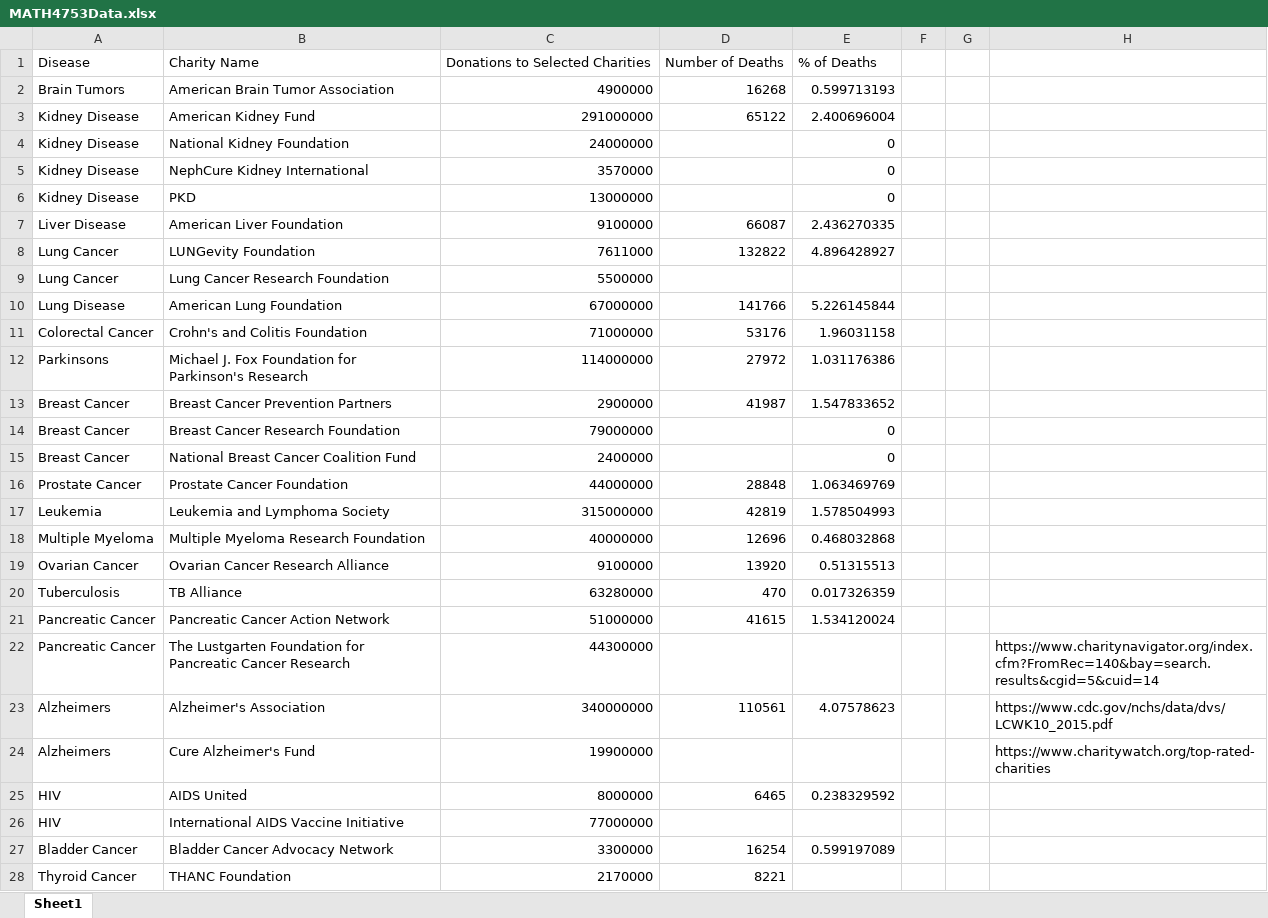
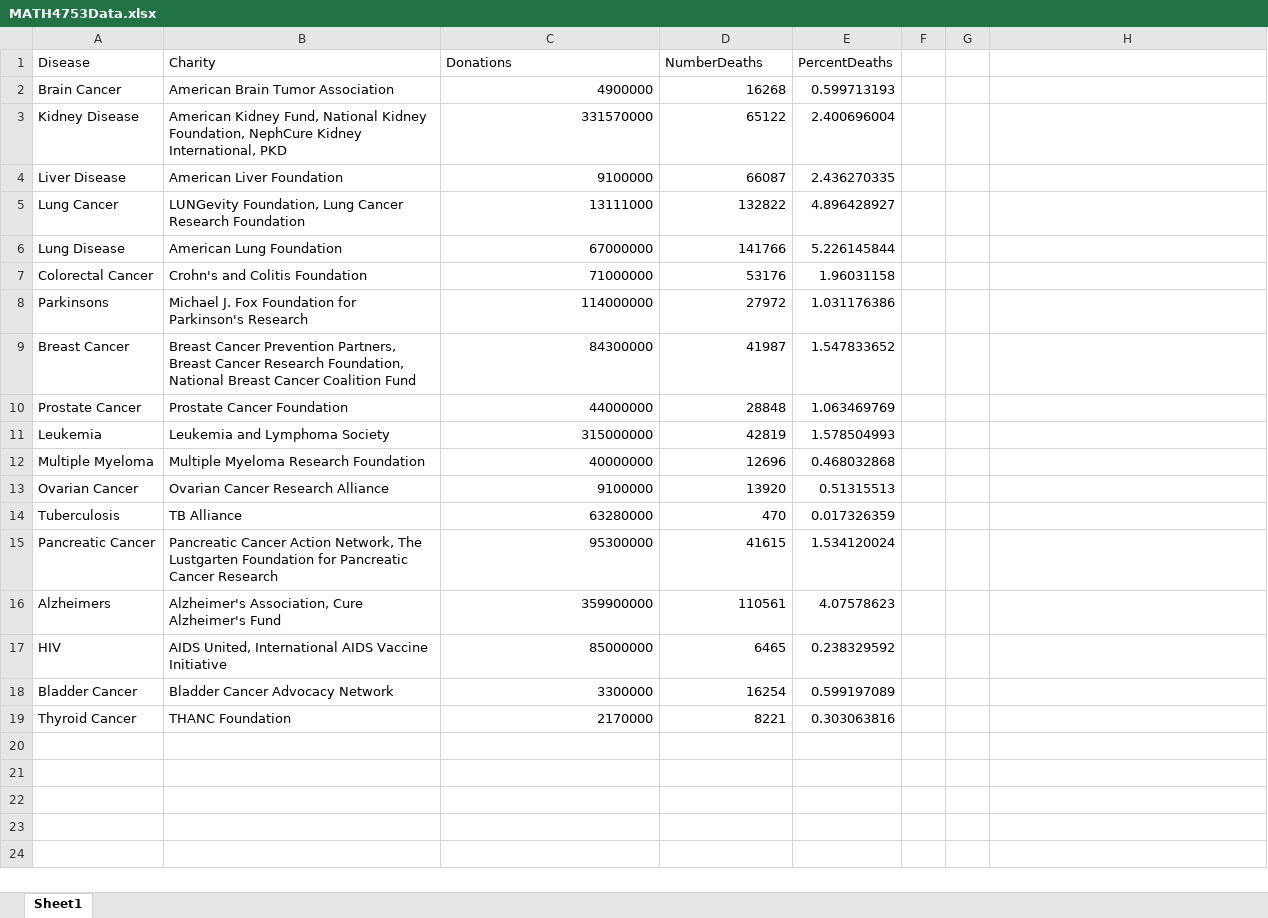
Before and after one commit to nbpreussOU/MATH4753PREU0001, an Excel workbook: Project2/MATH4753Data.xlsx, sheet Sheet1, drawn as a sheet; values as stored, in another font and other column widths than the file's, no borders; removed rows and columns are numbered as before the commit, all else as after; the diff names each change by its address in the sheet, - before the commit and + after, or states it on an @@ line.

Commit message:
up to lab 8, most of project2

```diff
--- a/Project2/MATH4753Data.xlsx (sheet Sheet1)
+++ b/Project2/MATH4753Data.xlsx (sheet Sheet1)
-row 1: Disease | Charity Name | Donations to Selected Charities | Number of Deaths | % of Deaths
+row 1: Disease | Charity | Donations | NumberDeaths | PercentDeaths
-A2: Brain Tumors
+A2: Brain Cancer
-B3: American Kidney Fund
+B3: American Kidney Fund, National Kidney Foundation, NephCure Kidney International, PKD
-C3: 291000000
+C3: 331570000
-row 4: Kidney Disease | National Kidney Foundation | 24000000 |  | 0
-row 5: Kidney Disease | NephCure Kidney International | 3570000 |  | 0
-row 6: Kidney Disease | PKD | 13000000 |  | 0
-B5: LUNGevity Foundation
+B5: LUNGevity Foundation, Lung Cancer Research Foundation
-C5: 7611000
+C5: 13111000
-row 9: Lung Cancer | Lung Cancer Research Foundation | 5500000
-B9: …Cancer Prevention Partners
+B9: …Cancer Prevention Partners, Breast Cancer Research Foundation, National Breast Cancer Coalition Fund
-C9: 2900000
+C9: 84300000
-row 14: Breast Cancer | Breast Cancer Research Foundation | 79000000 |  | 0
-row 15: Breast Cancer | National Breast Cancer Coalition Fund | 2400000 |  | 0
-B15: …Cancer Action Network
+B15: …Cancer Action Network, The Lustgarten Foundation for Pancreatic Cancer Research
-C15: 51000000
+C15: 95300000
-row 22: Pancreatic Cancer | The Lustgarten Foundation for Pancreatic Cancer Research | 44300000 |  |  |  |  | https://www.charitynavigator.org/index.cfm?FromRec=140&bay=search.results&cgid=5&cuid=14
-B16: Alzheimer's Association
+B16: Alzheimer's Association, Cure Alzheimer's Fund
-C16: 340000000
+C16: 359900000
-H16: https://www.cdc.gov/nchs/data/dvs/LCWK10_2015.pdf
+H16: (empty)
-row 24: Alzheimers | Cure Alzheimer's Fund | 19900000 |  |  |  |  | https://www.charitywatch.org/top-rated-charities
-B17: AIDS United
+B17: AIDS United, International AIDS Vaccine Initiative
-C17: 8000000
+C17: 85000000
-row 26: HIV | International AIDS Vaccine Initiative | 77000000
-E19: (empty)
+E19: 0.303063816
```
Also changed, not shown: formulas that keep their value, 41 other files.
